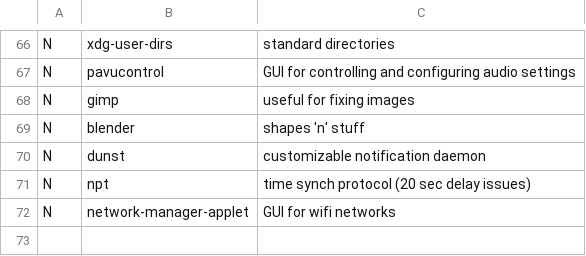
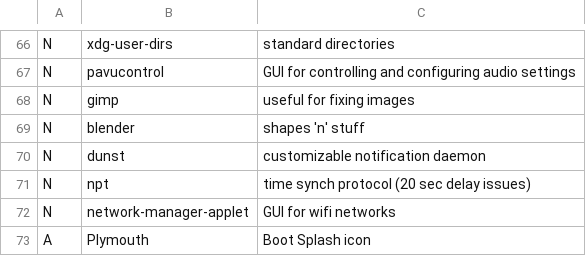
Before and after one commit to Rahov/spice, a CSV file: arch_i3/progs.csv, drawn as a sheet; only a part is shown, gaps mark what is left out.

```diff
--- a/arch_i3/progs.csv
+++ b/arch_i3/progs.csv
@@ -72 +72,2 @@ N,npt, time synch protocol (20 sec delay issues)
 N,network-manager-applet, GUI for wifi networks
+A,Plymouth, Boot Splash icon
```
Also changed, not shown: 3 other files.
